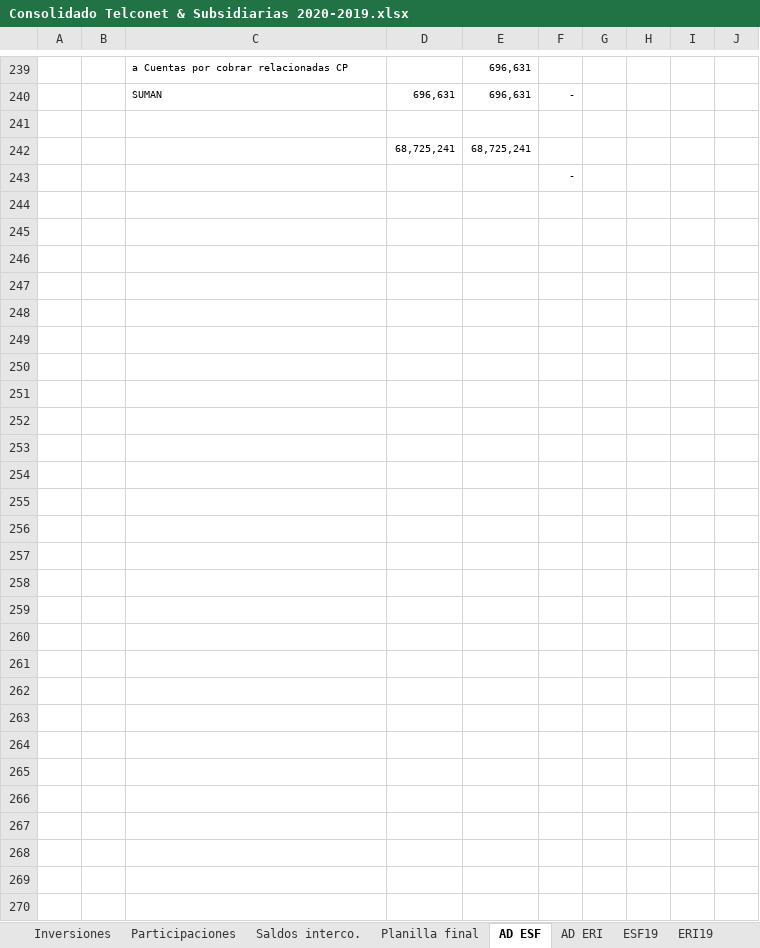
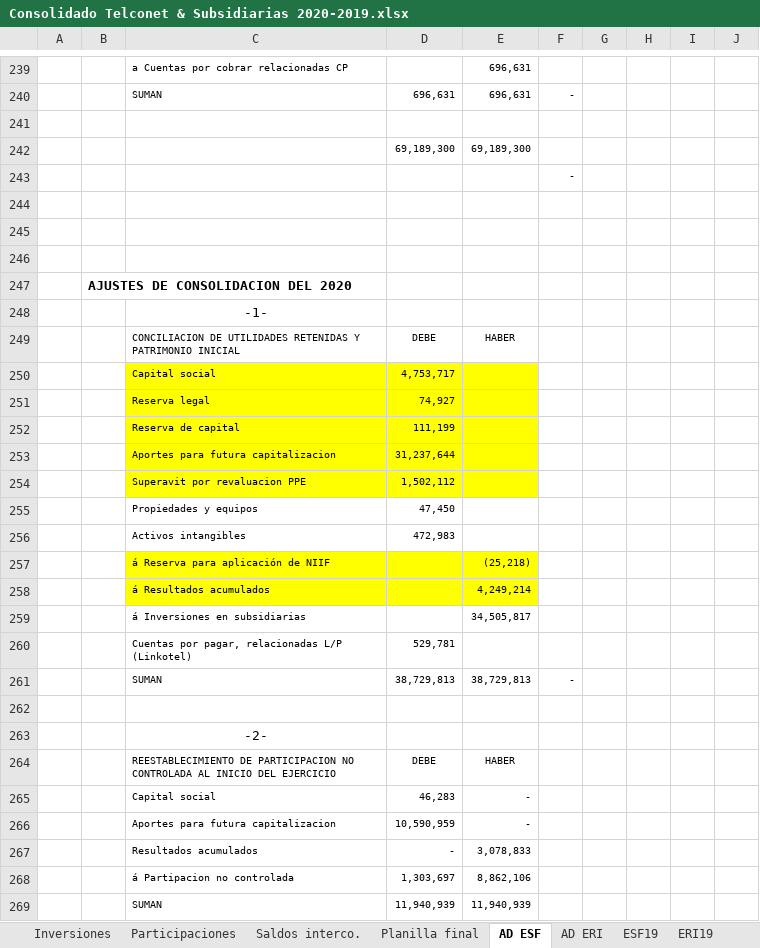
Before and after one commit to cesarleon911/consolidados, an Excel workbook: Consolidado Telconet & Subsidiarias 2020-2019.xlsx, sheet AD ESF, drawn as a sheet; only a part is shown, gaps mark what is left out; values as stored, in another font and other column widths than the file's, no borders; removed rows and columns are numbered as before the commit, all else as after; the diff covers the shown part only; the diff names each change by its address in the sheet, - before the commit and + after, or states it on an @@ line.

```diff
--- a/Consolidado Telconet & Subsidiarias 2020-2019.xlsx (sheet AD ESF)
+++ b/Consolidado Telconet & Subsidiarias 2020-2019.xlsx (sheet AD ESF)
-row 242:  |  |  | 68,725,241 | 68,725,241
+row 242:  |  |  | 69,189,300 | 69,189,300
+row 244: (empty)
+row 245: (empty)
+row 246: (empty)
+row 247:  | AJUSTES DE CONSOLIDACION DEL 2020
+row 248:  |  | -1-
+row 249:  |  | CONCILIACION DE UTILIDADES RETENIDAS Y PATRIMONIO INICIAL | DEBE | HABER
+row 250:  |  | Capital social | 4,753,717
+row 251:  |  | Reserva legal | 74,927
+row 252:  |  | Reserva de capital | 111,199
+row 253:  |  | Aportes para futura capitalizacion | 31,237,644
+row 254:  |  | Superavit por revaluacion PPE | 1,502,112
+row 255:  |  | Propiedades y equipos | 47,450
+row 256:  |  | Activos intangibles | 472,983
+row 257:  |  | á Reserva para aplicación de NIIF |  | (25,218)
+row 258:  |  | á Resultados acumulados |  | 4,249,214
+row 259:  |  | á Inversiones en subsidiarias |  | 34,505,817
+row 260:  |  | Cuentas por pagar, relacionadas L/P (Linkotel) | 529,781
+row 261:  |  | SUMAN | 38,729,813 | 38,729,813 | -
+row 262: (empty)
+row 263:  |  | -2-
+row 264:  |  | REESTABLECIMIENTO DE PARTICIPACION NO CONTROLADA AL INICIO DEL EJERCICIO | DEBE | HABER
+row 265:  |  | Capital social | 46,283 | -
+row 266:  |  | Aportes para futura capitalizacion | 10,590,959 | -
+row 267:  |  | Resultados acumulados | - | 3,078,833
+row 268:  |  | á Partipacion no controlada | 1,303,697 | 8,862,106
+row 269:  |  | SUMAN | 11,940,939 | 11,940,939
```
Also changed, not shown: 1 added row, 1 removed row, 2 hidden or unhidden rows and 2 edited cells elsewhere in this sheet, sheet Participaciones, sheet PAT19, sheet Planilla final, sheet ESF19, sheet ERI19, sheet EFE19, formulas that keep their value, hidden cells, Consolidado Telconet & Subsidiarias 2019-2018.xlsx, 28 other files.
